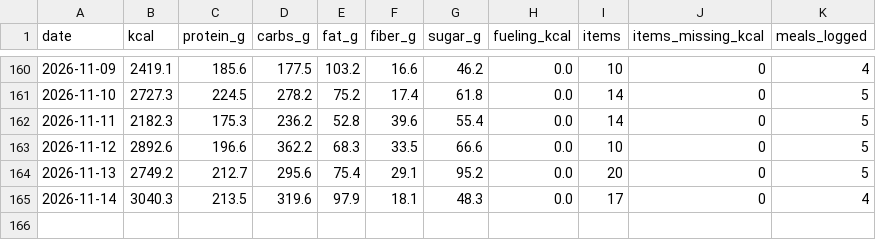
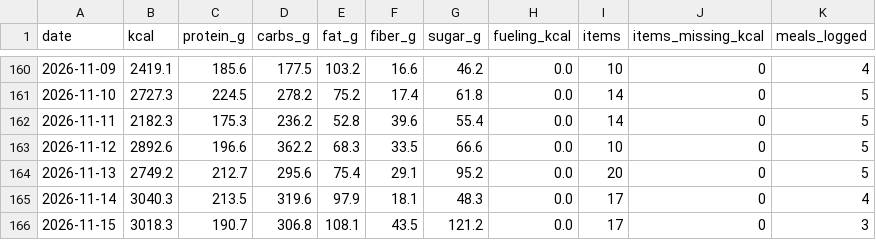
Before and after one commit to PavelJanosekk/RunningCoach, a CSV file: fitness-hub/nutrition_daily.csv, drawn as a sheet; only a part is shown, gaps mark what is left out.

Commit message:
data: Fitness Hub export 2026-11-16
Changed: activities.csv, nutrition_daily.csv, nutrition_items.csv, profile.md, targets_daily.csv, weeks.csv

```diff
--- a/fitness-hub/nutrition_daily.csv
+++ b/fitness-hub/nutrition_daily.csv
@@ -165 +165,2 @@ date,kcal,protein_g,carbs_g,fat_g,fiber_g,sugar_g,fueling_kcal,items,items_missi
 2026-11-14,3040.3,213.5,319.6,97.9,18.1,48.3,0.0,17,0,4
+2026-11-15,3018.3,190.7,306.8,108.1,43.5,121.2,0.0,17,0,3
```
Also changed, not shown: fitness-hub/activities.csv, fitness-hub/nutrition_items.csv, 3 other files.
